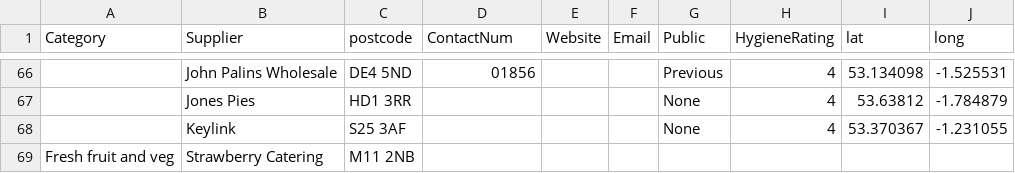
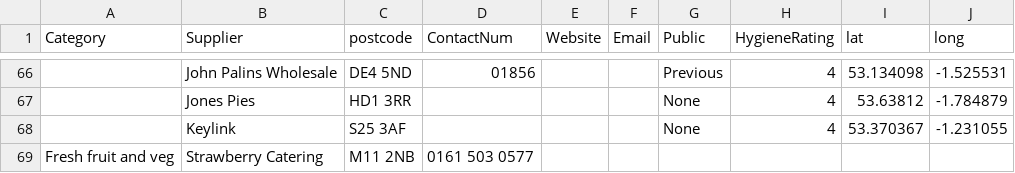
Before and after one commit to NiddCN/FoodSuppliers, a CSV file: Data/FoodSuppliersData.csv, drawn as a sheet; only a part is shown, gaps mark what is left out; the diff names each change by its address in the sheet, - before the commit and + after, or states it on an @@ line.

Commit message:
Automated update of CSV

```diff
--- a/Data/FoodSuppliersData.csv
+++ b/Data/FoodSuppliersData.csv
-D69 (ContactNum): (empty)
+D69 (ContactNum): 0161 503 0577
```
